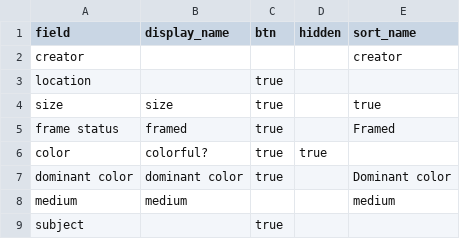
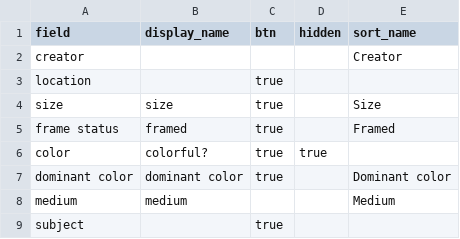
Before and after one commit to mfrydman7/artloan, a CSV file: _data/config-browse.csv, drawn as a sheet.

Commit message:
fix-true-browse-error

```diff
--- a/_data/config-browse.csv
+++ b/_data/config-browse.csv
@@ -1,5 +1,5 @@
 field,display_name,btn,hidden,sort_name,
-creator,,,,creator,
+creator,,,,Creator,
 location,,true
-size,size,true,,true
+size,size,true,,Size
 frame status,framed,true,,Framed
@@ -7,3 +7,3 @@ color,colorful?,true,true,
 dominant color,dominant color,true,,Dominant color
-medium,medium,,,medium
+medium,medium,,,Medium
 subject,,true,,,
```
